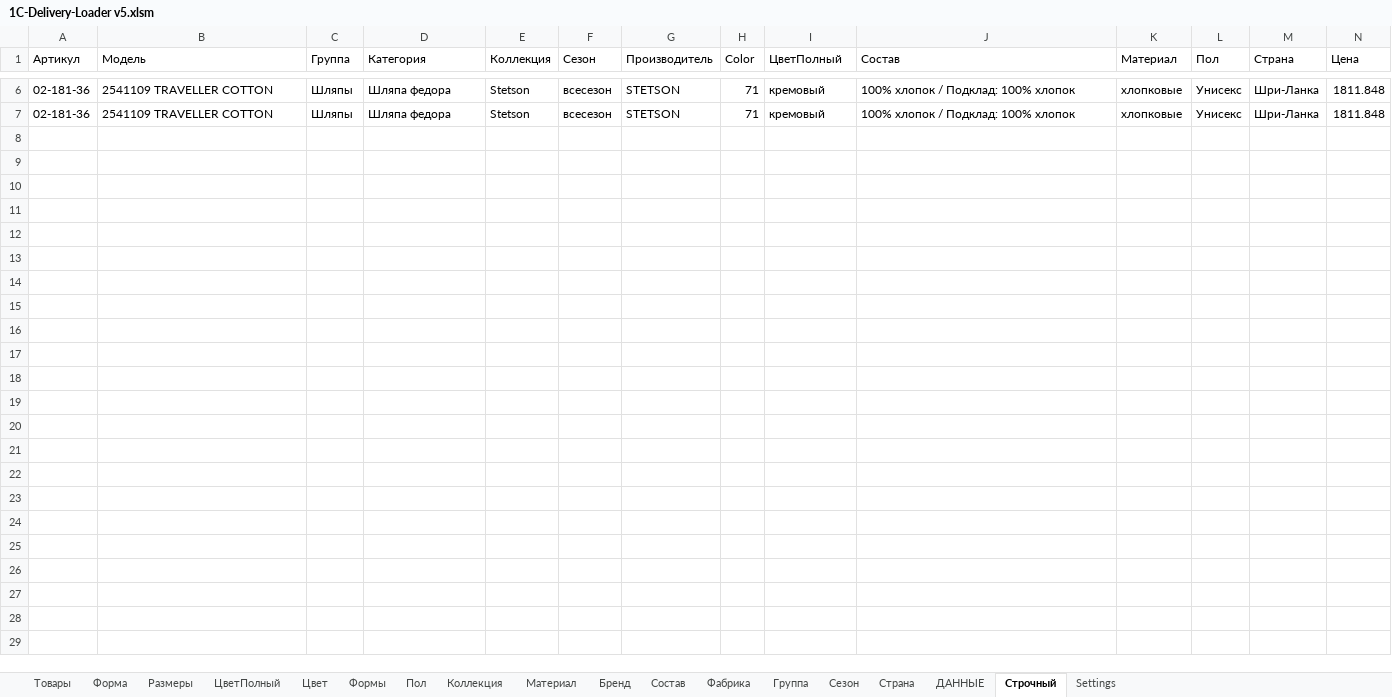
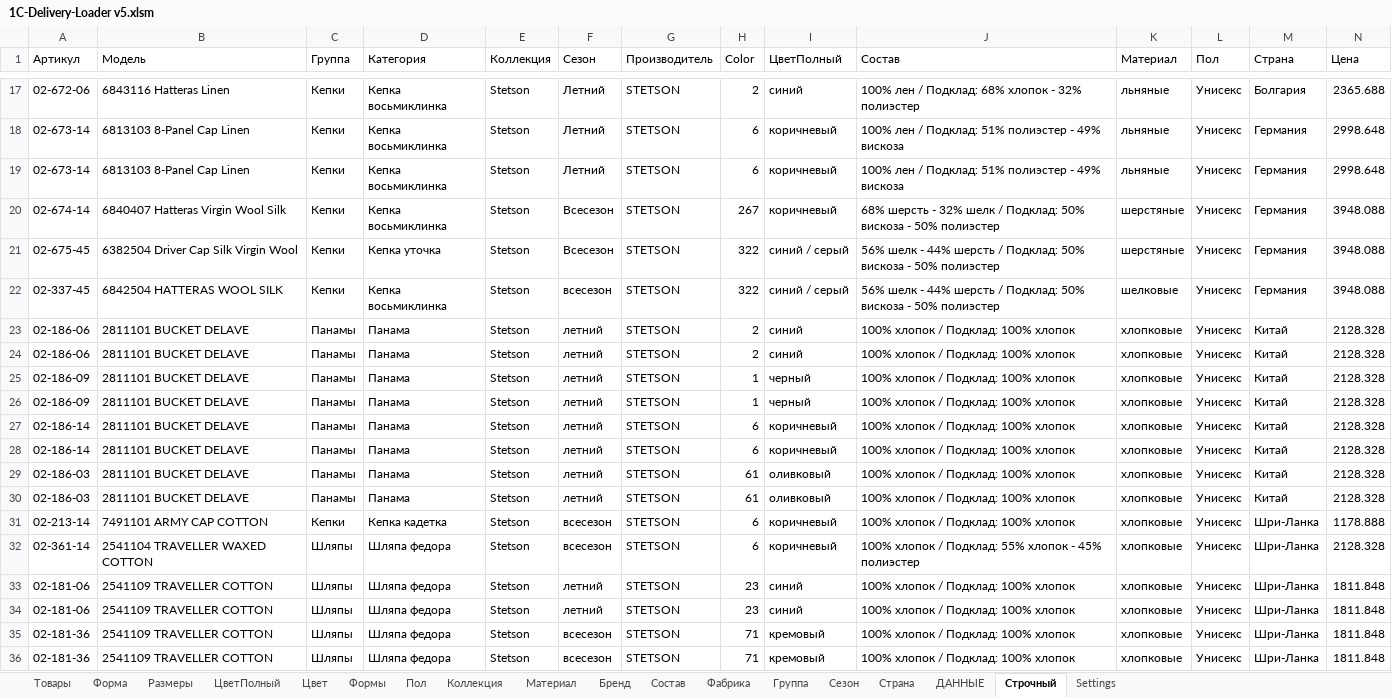
Before and after one commit to seyanaracore/HatsAndCaps, an Excel workbook: Excel/Stetson/2022.02.08/0404/1C-Delivery-Loader v5.xlsm, sheet Строчный, drawn as a sheet; only a part is shown, gaps mark what is left out; values as stored, in another font and other column widths than the file's, no borders; rows hold the shown columns only; the diff covers the shown part only; the diff names each change by its address in the sheet, - before the commit and + after, or states it on an @@ line.

Commit message:
Stetson Fix Final

```diff
--- a/Excel/Stetson/2022.02.08/0404/1C-Delivery-Loader v5.xlsm (sheet Строчный)
+++ b/Excel/Stetson/2022.02.08/0404/1C-Delivery-Loader v5.xlsm (sheet Строчный)
+row 17: 02-672-06 | 6843116 Hatteras Linen | Кепки | Кепка восьмиклинка | Stetson | Летний | STETSON | 2 | синий | 100% лен / Подклад: 68% хлопок - 32% полиэстер | льняные | Унисекс | Болгария | 2365.688
+row 18: 02-673-14 | 6813103 8-Panel Cap Linen | Кепки | Кепка восьмиклинка | Stetson | Летний | STETSON | 6 | коричневый | 100% лен / Подклад: 51% полиэстер - 49% вискоза | льняные | Унисекс | Германия | 2998.648
+row 19: 02-673-14 | 6813103 8-Panel Cap Linen | Кепки | Кепка восьмиклинка | Stetson | Летний | STETSON | 6 | коричневый | 100% лен / Подклад: 51% полиэстер - 49% вискоза | льняные | Унисекс | Германия | 2998.648
+row 20: 02-674-14 | 6840407 Hatteras Virgin Wool Silk | Кепки | Кепка восьмиклинка | Stetson | Всесезон | STETSON | 267 | коричневый | 68% шерсть - 32% шелк / Подклад: 50% вискоза - 50% полиэстер | шерстяные | Унисекс | Германия | 3948.088
+row 21: 02-675-45 | 6382504 Driver Cap Silk Virgin Wool | Кепки | Кепка уточка | Stetson | Всесезон | STETSON | 322 | синий / серый | 56% шелк - 44% шерсть / Подклад: 50% вискоза - 50% полиэстер | шерстяные | Унисекс | Германия | 3948.088
+row 22: 02-337-45 | 6842504 HATTERAS WOOL SILK | Кепки | Кепка восьмиклинка | Stetson | всесезон | STETSON | 322 | синий / серый | 56% шелк - 44% шерсть / Подклад: 50% вискоза - 50% полиэстер | шелковые | Унисекс | Германия | 3948.088
+row 23: 02-186-06 | 2811101 BUCKET DELAVE | Панамы | Панама | Stetson | летний | STETSON | 2 | синий | 100% хлопок / Подклад: 100% хлопок | хлопковые | Унисекс | Китай | 2128.328
+row 24: 02-186-06 | 2811101 BUCKET DELAVE | Панамы | Панама | Stetson | летний | STETSON | 2 | синий | 100% хлопок / Подклад: 100% хлопок | хлопковые | Унисекс | Китай | 2128.328
+row 25: 02-186-09 | 2811101 BUCKET DELAVE | Панамы | Панама | Stetson | летний | STETSON | 1 | черный | 100% хлопок / Подклад: 100% хлопок | хлопковые | Унисекс | Китай | 2128.328
+row 26: 02-186-09 | 2811101 BUCKET DELAVE | Панамы | Панама | Stetson | летний | STETSON | 1 | черный | 100% хлопок / Подклад: 100% хлопок | хлопковые | Унисекс | Китай | 2128.328
+row 27: 02-186-14 | 2811101 BUCKET DELAVE | Панамы | Панама | Stetson | летний | STETSON | 6 | коричневый | 100% хлопок / Подклад: 100% хлопок | хлопковые | Унисекс | Китай | 2128.328
+row 28: 02-186-14 | 2811101 BUCKET DELAVE | Панамы | Панама | Stetson | летний | STETSON | 6 | коричневый | 100% хлопок / Подклад: 100% хлопок | хлопковые | Унисекс | Китай | 2128.328
+row 29: 02-186-03 | 2811101 BUCKET DELAVE | Панамы | Панама | Stetson | летний | STETSON | 61 | оливковый | 100% хлопок / Подклад: 100% хлопок | хлопковые | Унисекс | Китай | 2128.328
+row 30: 02-186-03 | 2811101 BUCKET DELAVE | Панамы | Панама | Stetson | летний | STETSON | 61 | оливковый | 100% хлопок / Подклад: 100% хлопок | хлопковые | Унисекс | Китай | 2128.328
+row 31: 02-213-14 | 7491101 ARMY CAP COTTON | Кепки | Кепка кадетка | Stetson | всесезон | STETSON | 6 | коричневый | 100% хлопок / Подклад: 100% хлопок | хлопковые | Унисекс | Шри-Ланка | 1178.888
+row 32: 02-361-14 | 2541104 TRAVELLER WAXED COTTON | Шляпы | Шляпа федора | Stetson | всесезон | STETSON | 6 | коричневый | 100% хлопок / Подклад: 55% хлопок - 45% полиэстер | хлопковые | Унисекс | Шри-Ланка | 2128.328
+row 33: 02-181-06 | 2541109 TRAVELLER COTTON | Шляпы | Шляпа федора | Stetson | летний | STETSON | 23 | синий | 100% хлопок / Подклад: 100% хлопок | хлопковые | Унисекс | Шри-Ланка | 1811.848
+row 34: 02-181-06 | 2541109 TRAVELLER COTTON | Шляпы | Шляпа федора | Stetson | летний | STETSON | 23 | синий | 100% хлопок / Подклад: 100% хлопок | хлопковые | Унисекс | Шри-Ланка | 1811.848
```
Also changed, not shown: 11 added rows elsewhere in this sheet, sheet Форма, sheet ДАННЫЕ, sheet Товары, sheet Settings, formulas that keep their value, hidden cells, 4 other files.
